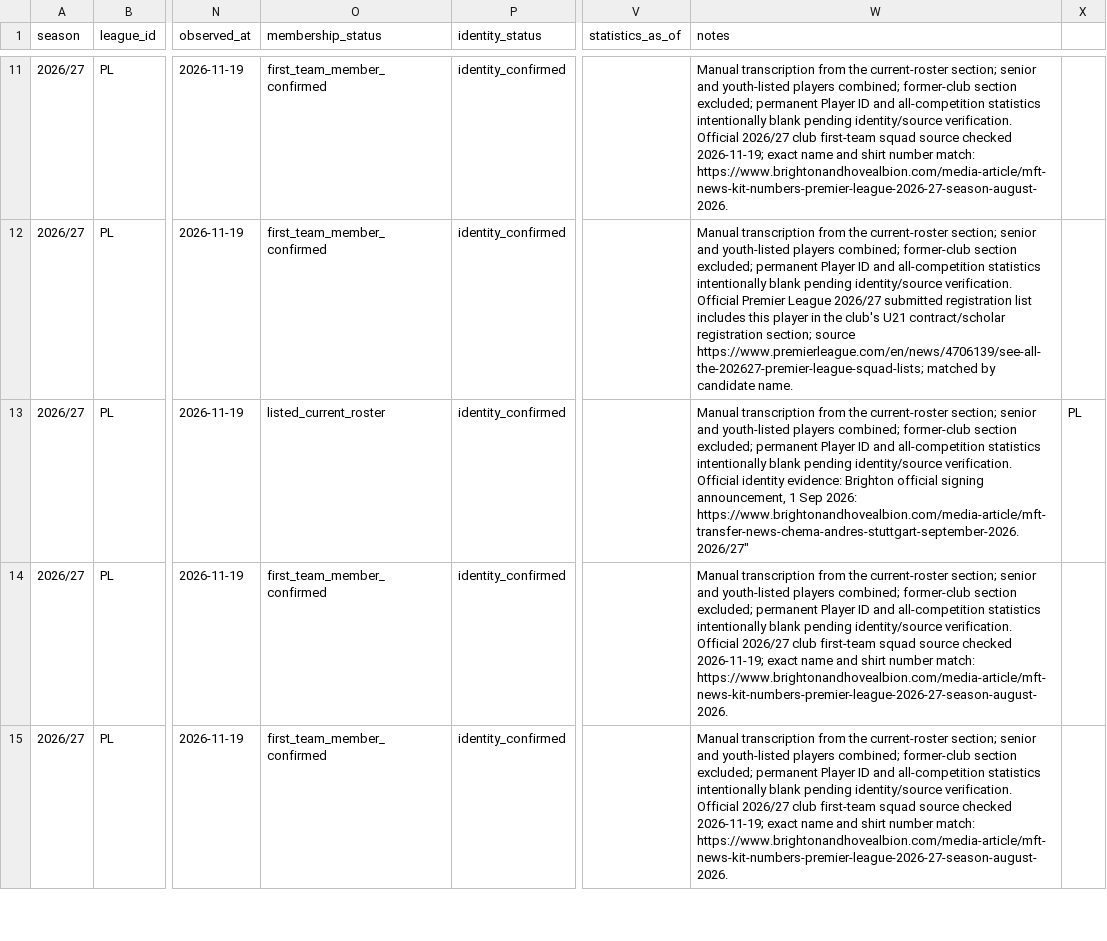
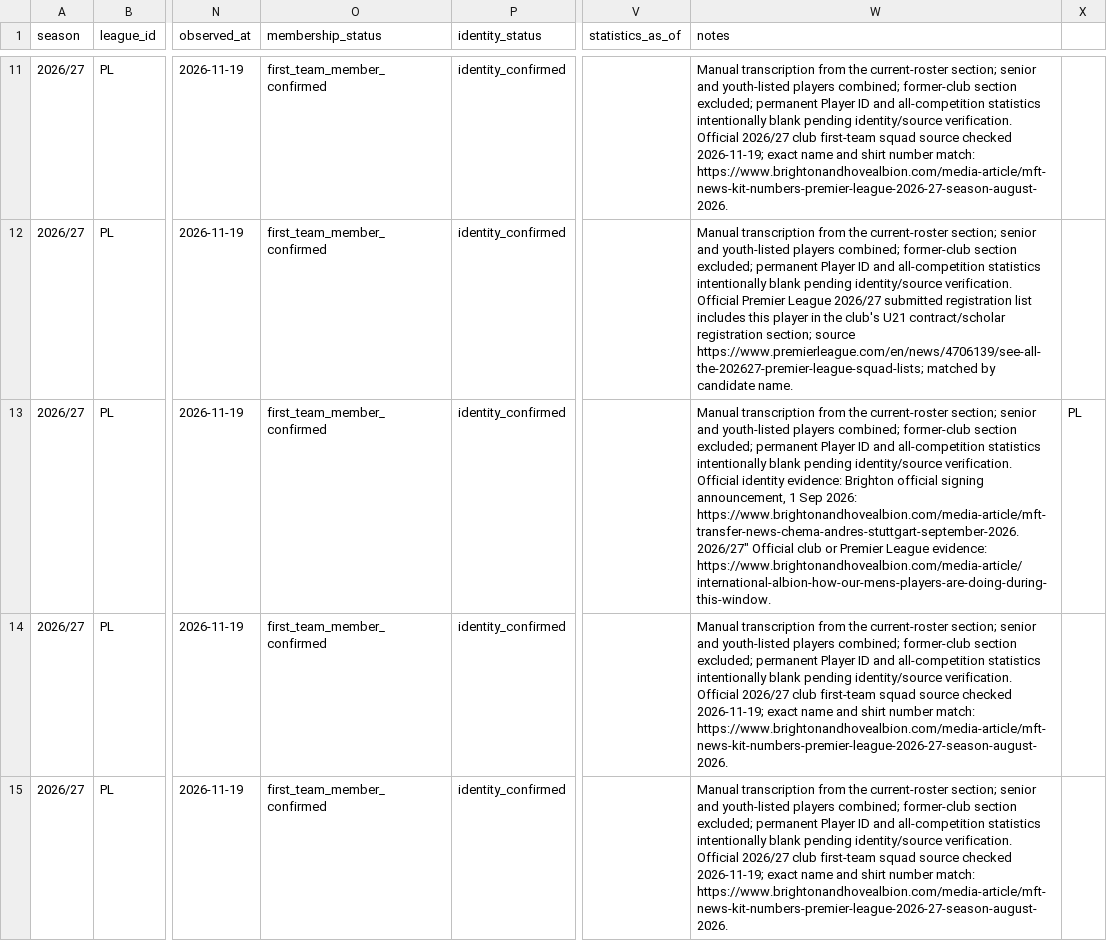
Before and after one commit to bazaku22/Project-Football-time, a CSV file: data/intake/2026-27/PL/brighton-roster-candidates.csv, drawn as a sheet; only a part is shown, gaps mark what is left out; ↵ is a line break in a cell; the diff names each change by its address in the sheet, - before the commit and + after, or states it on an @@ line.

Commit message:
data: verify brighton membership from official sources

```diff
--- a/data/intake/2026-27/PL/brighton-roster-candidates.csv
+++ b/data/intake/2026-27/PL/brighton-roster-candidates.csv
-O13 (membership_status): listed_current_roster
+O13 (membership_status): first_team_member_confirmed
-W13 (notes): …https://www.brightonandhovealbion.com/media-article/mft-transfer-news-chema-andres-stuttgart-september-2026. ↵ 2026/27"
+W13 (notes): …https://www.brightonandhovealbion.com/media-article/mft-transfer-news-chema-andres-stuttgart-september-2026. ↵ 2026/27" Official club or Premier League evidence: https://www.brightonandhovealbion.com/media-article/international-albion-how-our-mens-players-are-doing-during-this-window.
```
